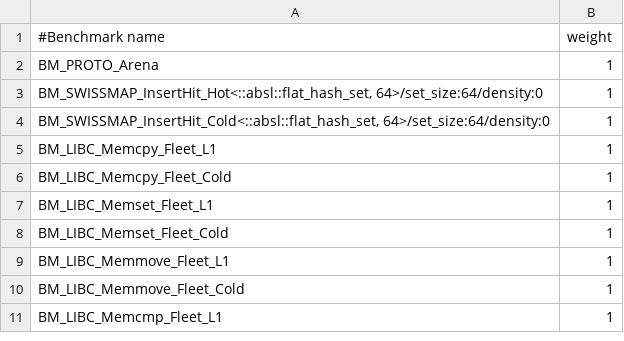
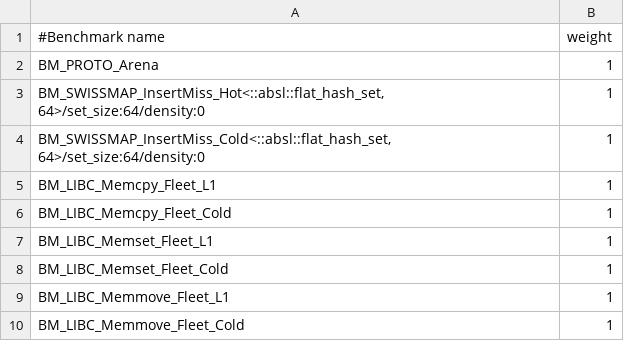
Before and after one commit to google/fleetbench, a CSV file: fleetbench/parallel/weights.csv, drawn as a sheet; only a part is shown; the shorter side is filled out with more unchanged rows.

Commit message:
Update default swissmap benchmark names
PiperOrigin-RevId: 805453060
Change-Id: I0b063a91692ebe58391abc4262e218a422c27013

```diff
--- a/fleetbench/parallel/weights.csv
+++ b/fleetbench/parallel/weights.csv
@@ -2,4 +2,4 @@
 BM_PROTO_Arena,1
-"BM_SWISSMAP_InsertHit_Hot<::absl::flat_hash_set, 64>/set_size:64/density:0",1
-"BM_SWISSMAP_InsertHit_Cold<::absl::flat_hash_set, 64>/set_size:64/density:0",1
+"BM_SWISSMAP_InsertMiss_Hot<::absl::flat_hash_set, 64>/set_size:64/density:0",1
+"BM_SWISSMAP_InsertMiss_Cold<::absl::flat_hash_set, 64>/set_size:64/density:0",1
 BM_LIBC_Memcpy_Fleet_L1,1
```
